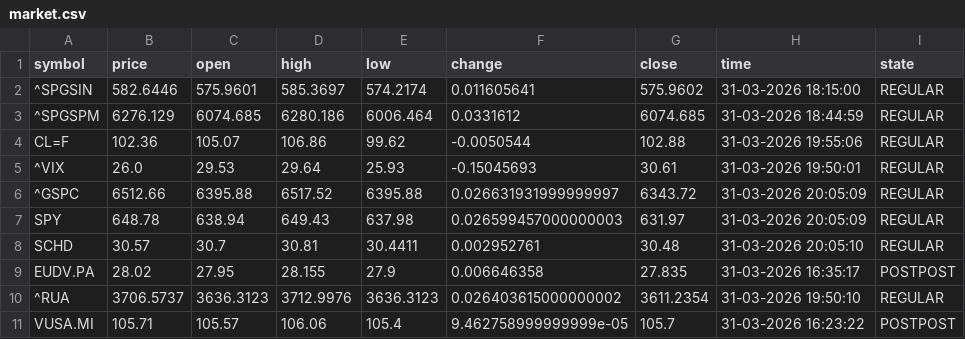
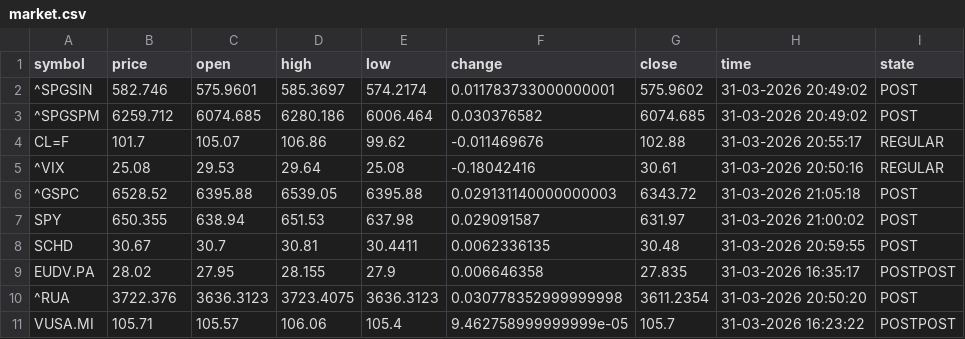
Before and after one commit to diogo-va/csv_test, a CSV file: market.csv, drawn as a sheet; only a part is shown; the diff covers the shown part only.

Commit message:
Auto update CSV data

```diff
--- a/market.csv
+++ b/market.csv
@@ -1,11 +1,11 @@
 symbol	price	open	high	low	change	close	time	state
-^SPGSIN	582.6446	575.9601	585.3697	574.2174	0.011605641	575.9602	31-03-2026 18:15:00	REGULAR
-^SPGSPM	6276.129	6074.685	6280.186	6006.464	0.0331612	6074.685	31-03-2026 18:44:59	REGULAR
-CL=F	102.36	105.07	106.86	99.62	-0.0050544	102.88	31-03-2026 19:55:06	REGULAR
-^VIX	26.0	29.53	29.64	25.93	-0.15045693	30.61	31-03-2026 19:50:01	REGULAR
-^GSPC	6512.66	6395.88	6517.52	6395.88	0.026631931999999997	6343.72	31-03-2026 20:05:09	REGULAR
-SPY	648.78	638.94	649.43	637.98	0.026599457000000003	631.97	31-03-2026 20:05:09	REGULAR
-SCHD	30.57	30.7	30.81	30.4411	0.002952761	30.48	31-03-2026 20:05:10	REGULAR
+^SPGSIN	582.746	575.9601	585.3697	574.2174	0.011783733000000001	575.9602	31-03-2026 20:49:02	POST
+^SPGSPM	6259.712	6074.685	6280.186	6006.464	0.030376582	6074.685	31-03-2026 20:49:02	POST
+CL=F	101.7	105.07	106.86	99.62	-0.011469676	102.88	31-03-2026 20:55:17	REGULAR
+^VIX	25.08	29.53	29.64	25.08	-0.18042416	30.61	31-03-2026 20:50:16	REGULAR
+^GSPC	6528.52	6395.88	6539.05	6395.88	0.029131140000000003	6343.72	31-03-2026 21:05:18	POST
+SPY	650.355	638.94	651.53	637.98	0.029091587	631.97	31-03-2026 21:00:02	POST
+SCHD	30.67	30.7	30.81	30.4411	0.0062336135	30.48	31-03-2026 20:59:55	POST
 EUDV.PA	28.02	27.95	28.155	27.9	0.006646358	27.835	31-03-2026 16:35:17	POSTPOST
-^RUA	3706.5737	3636.3123	3712.9976	3636.3123	0.026403615000000002	3611.2354	31-03-2026 19:50:10	REGULAR
+^RUA	3722.376	3636.3123	3723.4075	3636.3123	0.030778352999999998	3611.2354	31-03-2026 20:50:20	POST
 VUSA.MI	105.71	105.57	106.06	105.4	9.462758999999999e-05	105.7	31-03-2026 16:23:22	POSTPOST
```
Also changed, not shown: 28 edited cells elsewhere in this file, fx.csv, gold.csv.
